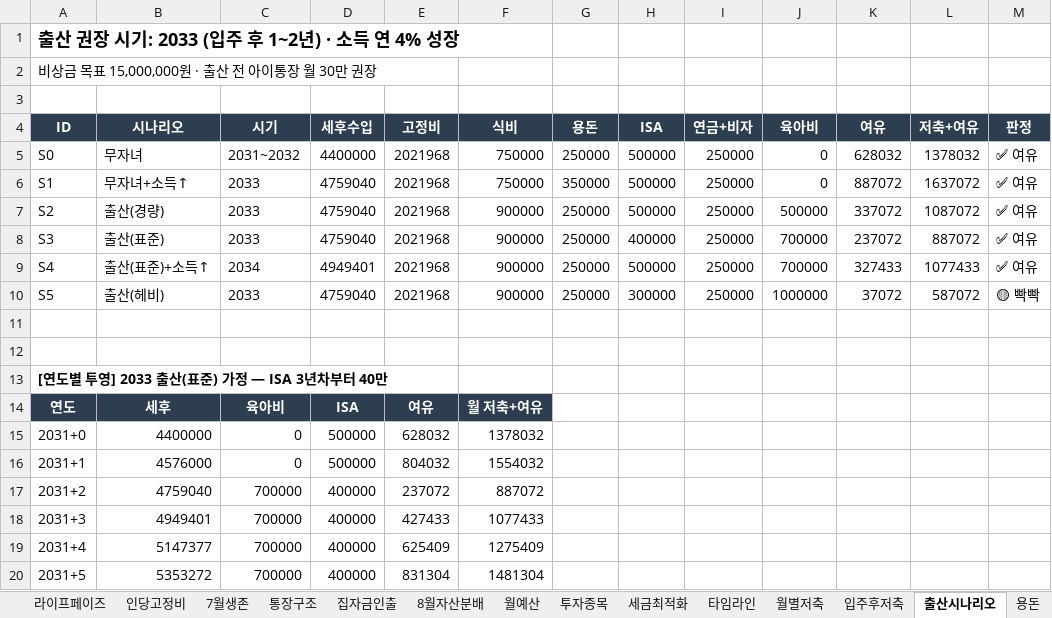
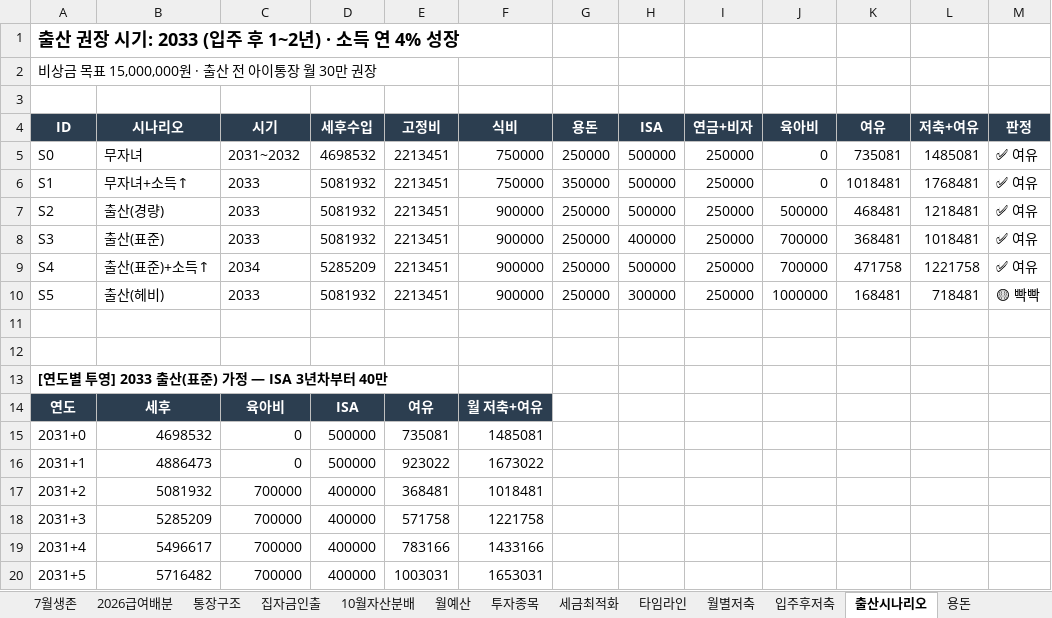
Before and after one commit to moonhyun-cheol/money-morny, an Excel workbook: sheets/인생플랜.xlsx, sheet 출산시나리오, drawn as a sheet; only a part is shown; values as stored, in another font and other column widths than the file's, no borders; the diff names each change by its address in the sheet, - before the commit and + after, or states it on an @@ line.

```diff
--- a/sheets/인생플랜.xlsx (sheet 출산시나리오)
+++ b/sheets/인생플랜.xlsx (sheet 출산시나리오)
-sheet tab: 8월자산분배
+sheet tab: 2026급여배분
+sheet tab: 10월자산분배
-D5 (세후수입): 4400000
+D5 (세후수입): 4698532
-E5:E10 (고정비): 2021968
+E5:E10 (고정비): 2213451
-K5 (여유): 628032
+K5 (여유): 735081
-L5 (저축+여유): 1378032
+L5 (저축+여유): 1485081
-D6:D8 (세후수입): 4759040
+D6:D8 (세후수입): 5081932
-K6 (여유): 887072
+K6 (여유): 1018481
-L6 (저축+여유): 1637072
+L6 (저축+여유): 1768481
-K7 (여유): 337072
+K7 (여유): 468481
-L7 (저축+여유): 1087072
+L7 (저축+여유): 1218481
-K8 (여유): 237072
+K8 (여유): 368481
-L8 (저축+여유): 887072
+L8 (저축+여유): 1018481
-D9 (세후수입): 4949401
+D9 (세후수입): 5285209
-K9 (여유): 327433
+K9 (여유): 471758
-L9 (저축+여유): 1077433
+L9 (저축+여유): 1221758
-D10 (세후수입): 4759040
+D10 (세후수입): 5081932
-K10 (여유): 37072
+K10 (여유): 168481
-L10 (저축+여유): 587072
+L10 (저축+여유): 718481
-B15 (시나리오): 4400000
+B15 (시나리오): 4698532
-E15 (고정비): 628032
+E15 (고정비): 735081
-F15 (식비): 1378032
+F15 (식비): 1485081
-B16 (시나리오): 4576000
+B16 (시나리오): 4886473
-E16 (고정비): 804032
+E16 (고정비): 923022
-F16 (식비): 1554032
+F16 (식비): 1673022
-B17 (시나리오): 4759040
+B17 (시나리오): 5081932
-E17 (고정비): 237072
+E17 (고정비): 368481
-F17 (식비): 887072
+F17 (식비): 1018481
-B18 (시나리오): 4949401
+B18 (시나리오): 5285209
-E18 (고정비): 427433
+E18 (고정비): 571758
-F18 (식비): 1077433
+F18 (식비): 1221758
-B19 (시나리오): 5147377
+B19 (시나리오): 5496617
-E19 (고정비): 625409
+E19 (고정비): 783166
-F19 (식비): 1275409
+F19 (식비): 1433166
-B20 (시나리오): 5353272
+B20 (시나리오): 5716482
-E20 (고정비): 831304
+E20 (고정비): 1003031
-F20 (식비): 1481304
+F20 (식비): 1653031
```
Also changed, not shown: sheet 통장구조, sheet 월별저축, sheet 인당고정비, sheet 7월생존, sheet 고정비, sheet 월예산, 7 more sheets, sheets/종합인생라인.xlsx, 6 other files.
